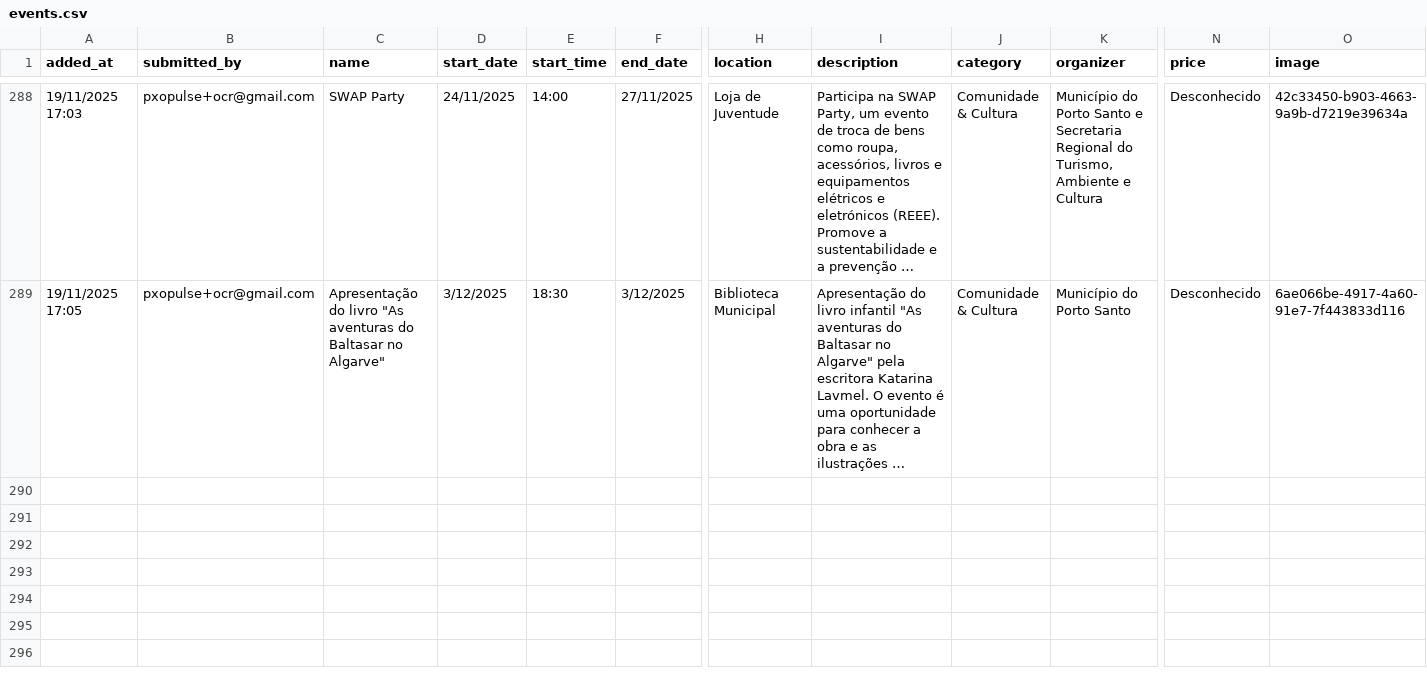
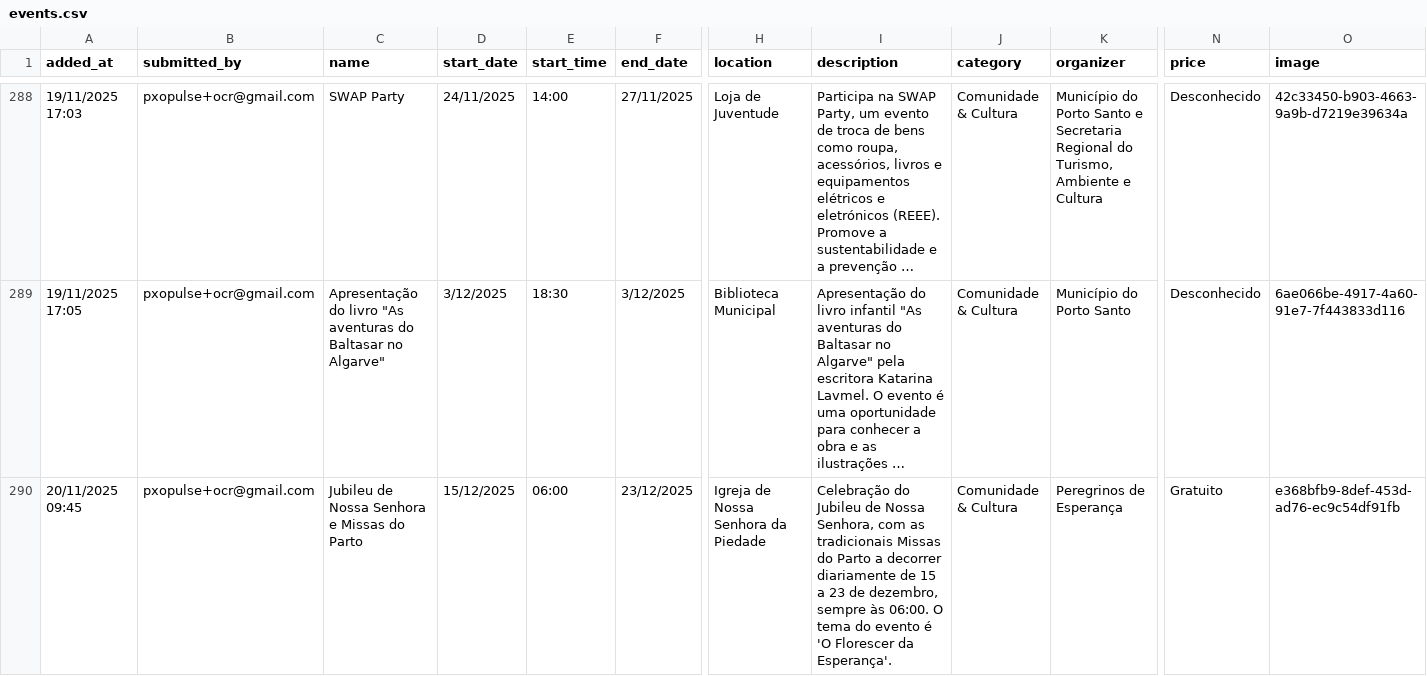
Before and after one commit to zewelor/ps_events, a CSV file: events.csv, drawn as a sheet; only a part is shown, gaps mark what is left out; long unchanged cells end in …; rows hold the shown columns only; the diff names each change by its address in the sheet, - before the commit and + after, or states it on an @@ line.

```diff
--- a/events.csv
+++ b/events.csv
+row 290: 20/11/2025 09:45 | pxopulse+ocr@gmail.com | Jubileu de Nossa Senhora e Missas do Parto | 15/12/2025 | 06:00 | 23/12/2025 | Igreja de Nossa Senhora da Piedade | Celebração do Jubileu de Nossa Senhora, com as tradicionais Missas do Parto a decorrer diariamente de 15 a 23 de dezembro, sempre às 06:00. O tema do evento é 'O Florescer da Esperança'. | Comunidade & Cultura | Peregrinos de Esperança | Gratuito | e368bfb9-8def-453d-ad76-ec9c54df91fb
```
